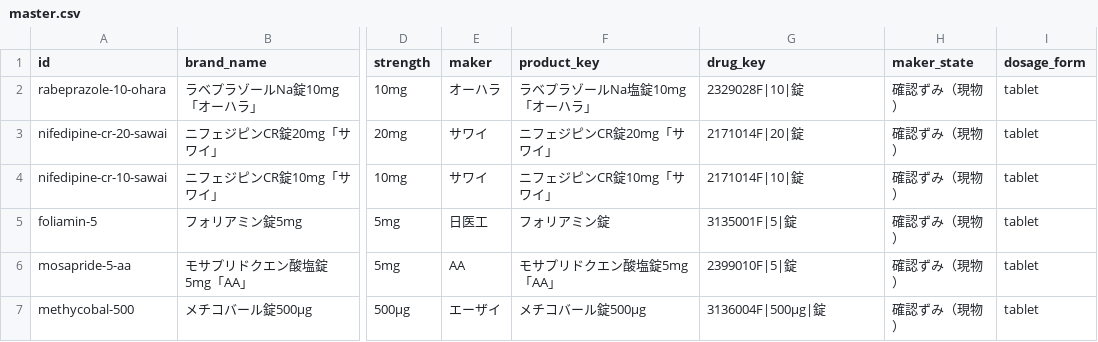
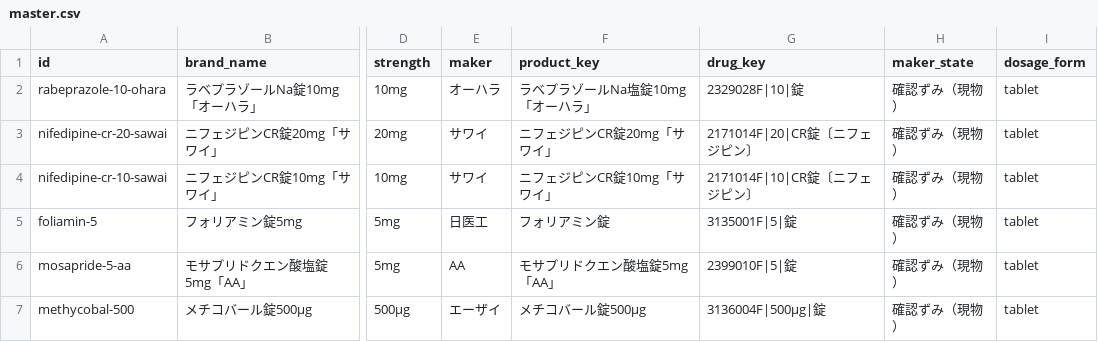
Before and after one commit to aki-pharm/ippouka-audit-assist, a CSV file: data/master.csv, drawn as a sheet; only a part is shown, gaps mark what is left out; the diff names each change by its address in the sheet, - before the commit and + after, or states it on an @@ line.

```diff
--- a/data/master.csv
+++ b/data/master.csv
-G3 (drug_key): 2171014F|20|錠
+G3 (drug_key): 2171014F|20|CR錠〔ニフェジピン〕
-G4 (drug_key): 2171014F|10|錠
+G4 (drug_key): 2171014F|10|CR錠〔ニフェジピン〕
```
Also changed, not shown: 7 other files.
